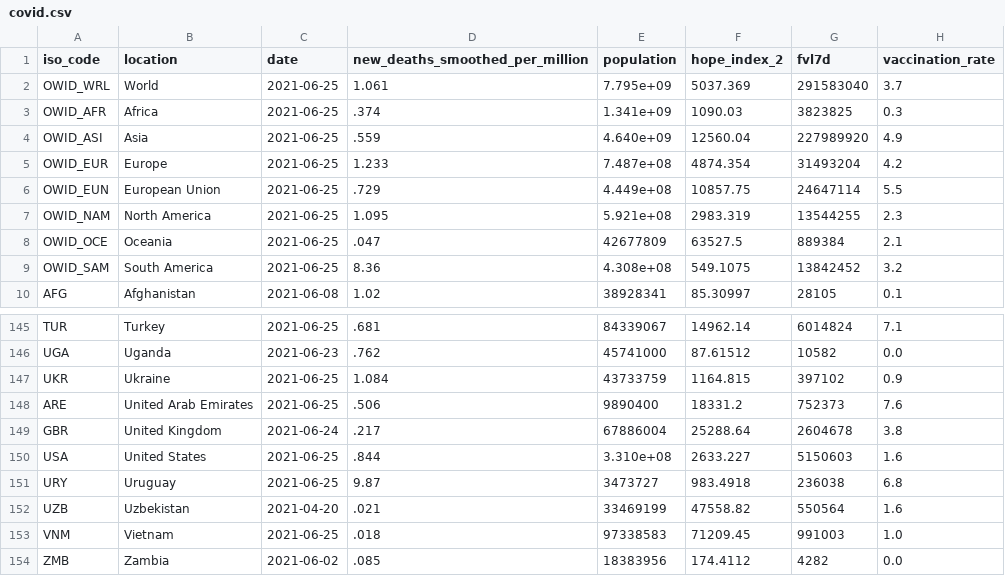
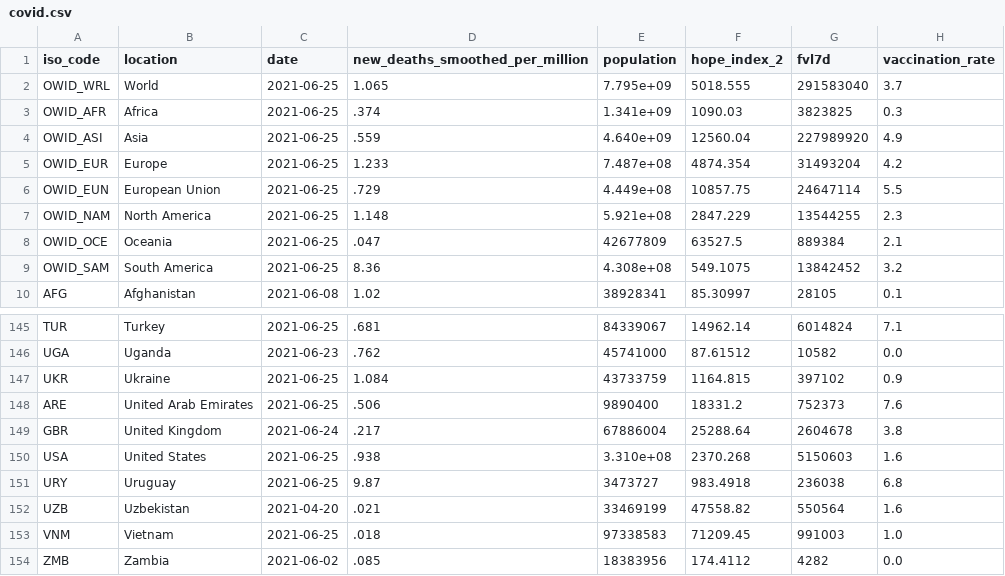
Before and after one commit to jonathanold/jonathanold.github.io, a CSV file: docs/otherdata/covid.csv, drawn as a sheet; only a part is shown, gaps mark what is left out; the diff names each change by its address in the sheet, - before the commit and + after, or states it on an @@ line.

```diff
--- a/docs/otherdata/covid.csv
+++ b/docs/otherdata/covid.csv
-D2 (new_deaths_smoothed_per_million): 1.061
+D2 (new_deaths_smoothed_per_million): 1.065
-F2 (hope_index_2): 5037.369
+F2 (hope_index_2): 5018.555
-D7 (new_deaths_smoothed_per_million): 1.095
+D7 (new_deaths_smoothed_per_million): 1.148
-F7 (hope_index_2): 2983.319
+F7 (hope_index_2): 2847.229
-D150 (new_deaths_smoothed_per_million): .844
+D150 (new_deaths_smoothed_per_million): .938
-F150 (hope_index_2): 2633.227
+F150 (hope_index_2): 2370.268
```
Also changed, not shown: static/otherdata/covid.csv, 4 other files.
